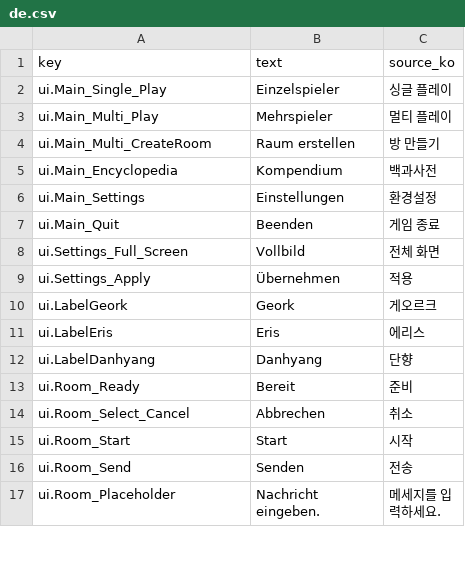
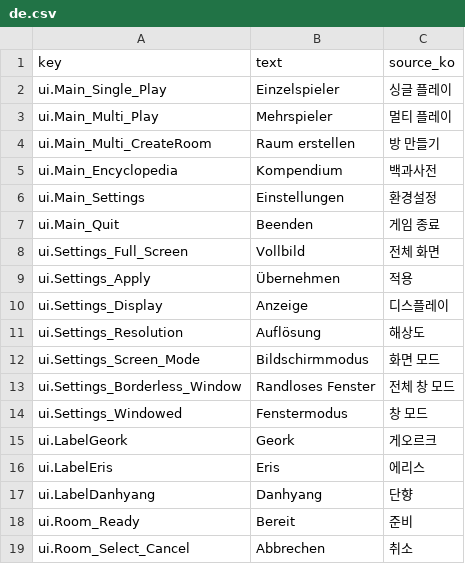
Before and after one commit to garrdip/BlackOcean, a CSV file: Assets/Resources/Language/de.csv, drawn as a sheet; only a part is shown; the shorter side is filled out with more unchanged rows; the diff names each change by its address in the sheet, - before the commit and + after, or states it on an @@ line.

```diff
--- a/Assets/Resources/Language/de.csv
+++ b/Assets/Resources/Language/de.csv
+row 10: ui.Settings_Display | Anzeige | 디스플레이
+row 11: ui.Settings_Resolution | Auflösung | 해상도
+row 12: ui.Settings_Screen_Mode | Bildschirmmodus | 화면 모드
+row 13: ui.Settings_Borderless_Window | Randloses Fenster | 전체 창 모드
+row 14: ui.Settings_Windowed | Fenstermodus | 창 모드
```
Also changed, not shown: Assets/Resources/Language/es.csv, Assets/Resources/Language/fr.csv, 23 other files.
